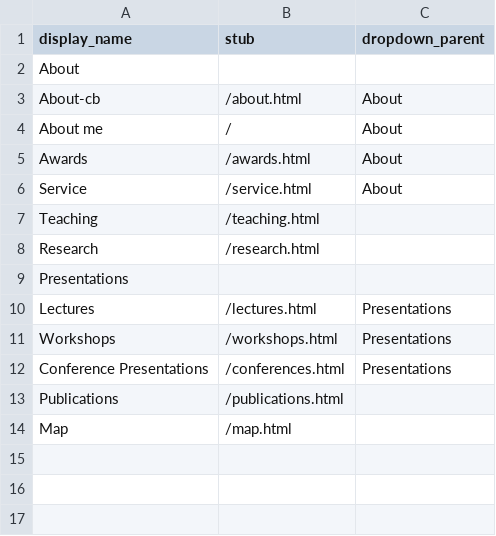
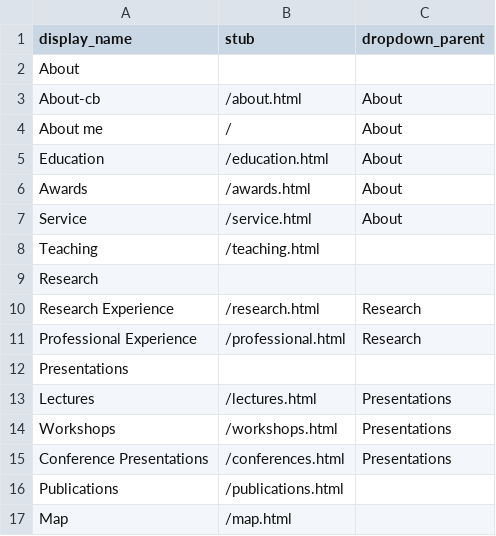
Before and after one commit to emilycomeau/media-cv, a CSV file: _data/config-nav.csv, drawn as a sheet.

```diff
--- a/_data/config-nav.csv
+++ b/_data/config-nav.csv
@@ -4,2 +4,3 @@ About-cb,/about.html,About
 About me,/,About
+Education,/education.html,About
 Awards,/awards.html,About
@@ -7,3 +8,5 @@ Service,/service.html,About
 Teaching,/teaching.html
-Research,/research.html
+Research,,
+Research Experience,/research.html,Research
+Professional Experience,/professional.html,Research
 Presentations,,
```
Also changed, not shown: _data/ecomeau-cbcv-site.csv, 13 other files.
